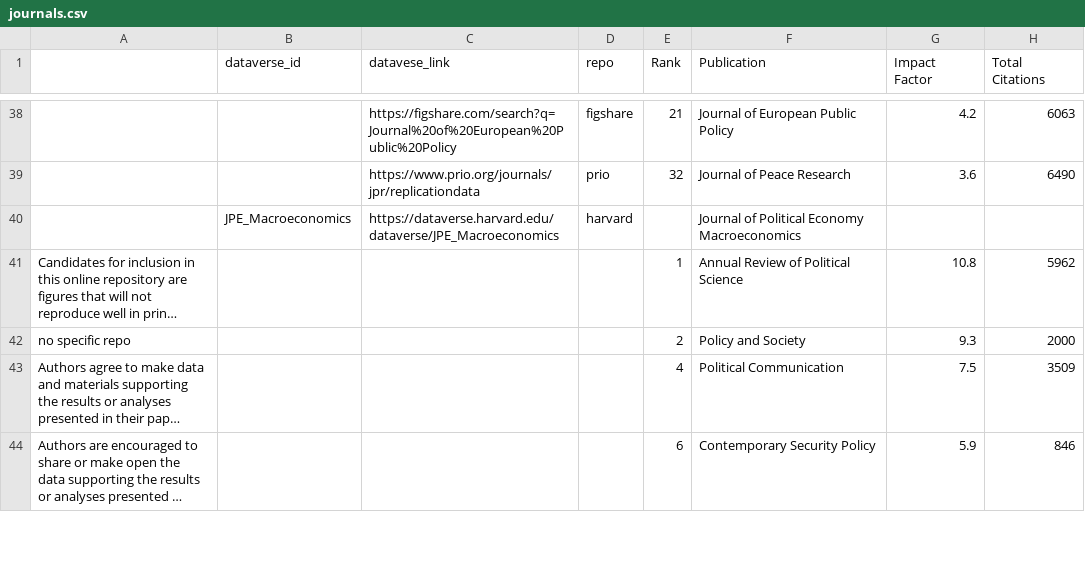
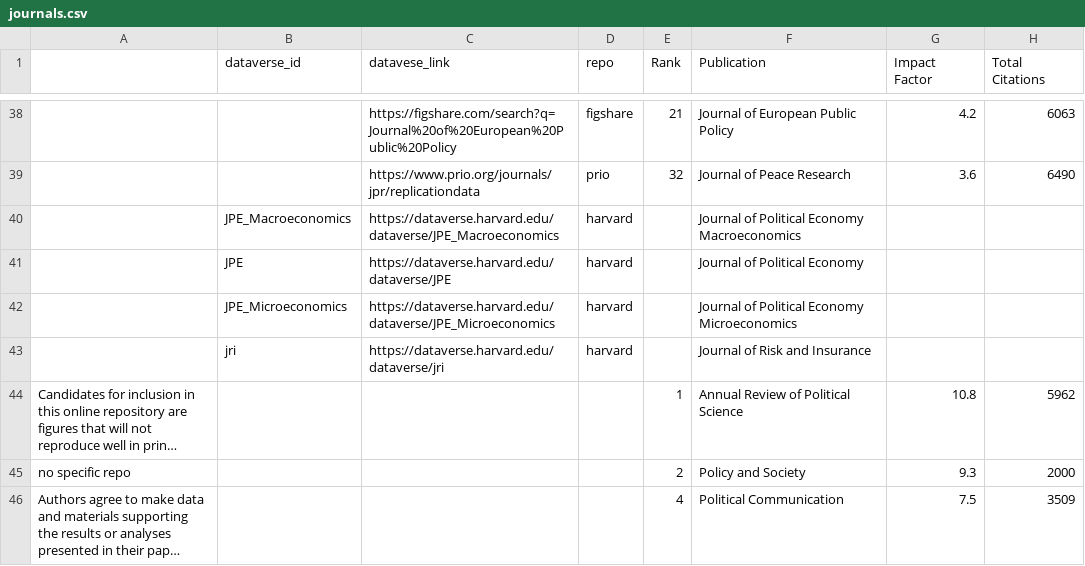
Before and after one commit to recite/softverse, a CSV file: data/journals.csv, drawn as a sheet; only a part is shown, gaps mark what is left out; the shorter side is filled out with more unchanged rows; long unchanged cells end in …; the diff names each change by its address in the sheet, - before the commit and + after, or states it on an @@ line.

Commit message:
add JPE and JPE Micro

```diff
--- a/data/journals.csv
+++ b/data/journals.csv
+row 41:  | JPE | https://dataverse.harvard.edu/dataverse/JPE | harvard |  | Journal of Political Economy
+row 42:  | JPE_Microeconomics | https://dataverse.harvard.edu/dataverse/JPE_Microeconomics | harvard |  | Journal of Political Economy Microeconomics
+row 43:  | jri | https://dataverse.harvard.edu/dataverse/jri | harvard |  | Journal of Risk and Insurance
```
